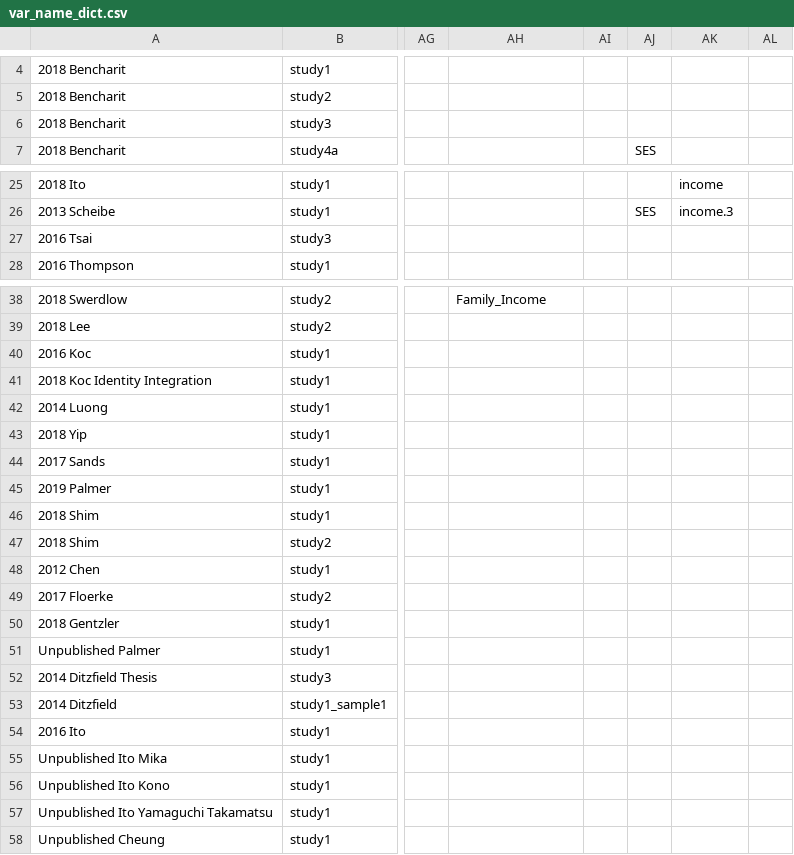
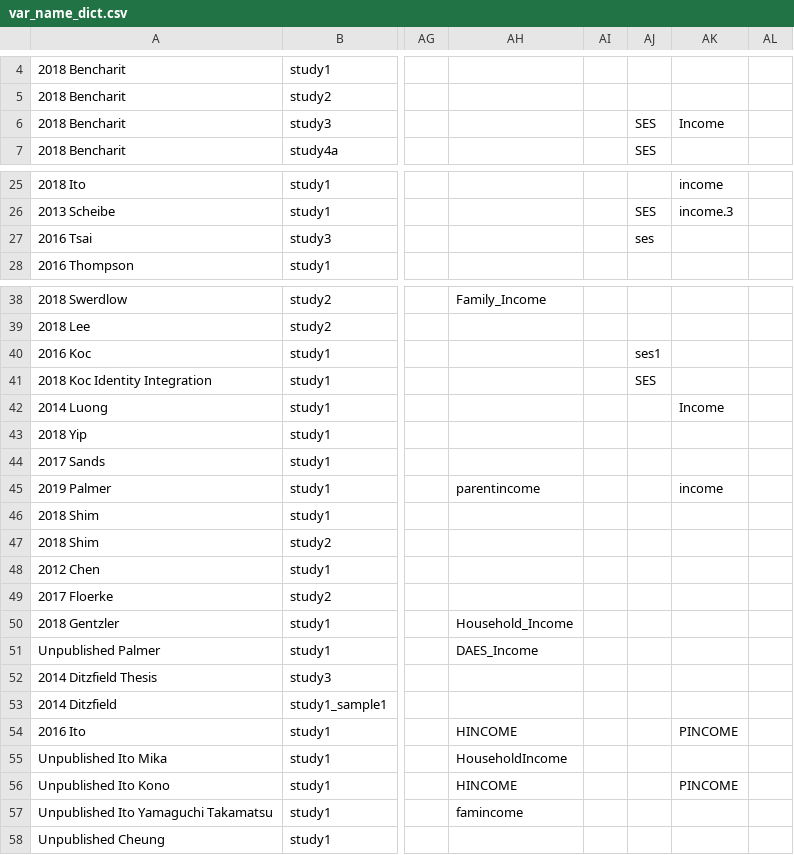
Before and after one commit to mlko53/IA-Meta, a CSV file: preprocess/config/var_name_dict.csv, drawn as a sheet; only a part is shown, gaps mark what is left out; the diff covers the shown part only; the diff names each change by its address in the sheet, - before the commit and + after, or states it on an @@ line.

Commit message:
Add files via upload
Added SES values for studies

```diff
--- a/preprocess/config/var_name_dict.csv
+++ b/preprocess/config/var_name_dict.csv
-AJ6: (empty)
+AJ6: SES
-AK6: (empty)
+AK6: Income
-AJ27: (empty)
+AJ27: ses
-AJ40: (empty)
+AJ40: ses1
-AJ41: (empty)
+AJ41: SES
-AK42: (empty)
+AK42: Income
-AH45: (empty)
+AH45: parentincome
-AK45: (empty)
+AK45: income
-AH50: (empty)
+AH50: Household_Income
-AH51: (empty)
+AH51: DAES_Income
-AH54: (empty)
+AH54: HINCOME
-AK54: (empty)
+AK54: PINCOME
-AH55: (empty)
+AH55: HouseholdIncome
-AH56: (empty)
+AH56: HINCOME
-AK56: (empty)
+AK56: PINCOME
-AH57: (empty)
+AH57: famincome
```
Also changed, not shown: 13 edited cells elsewhere in this file.
